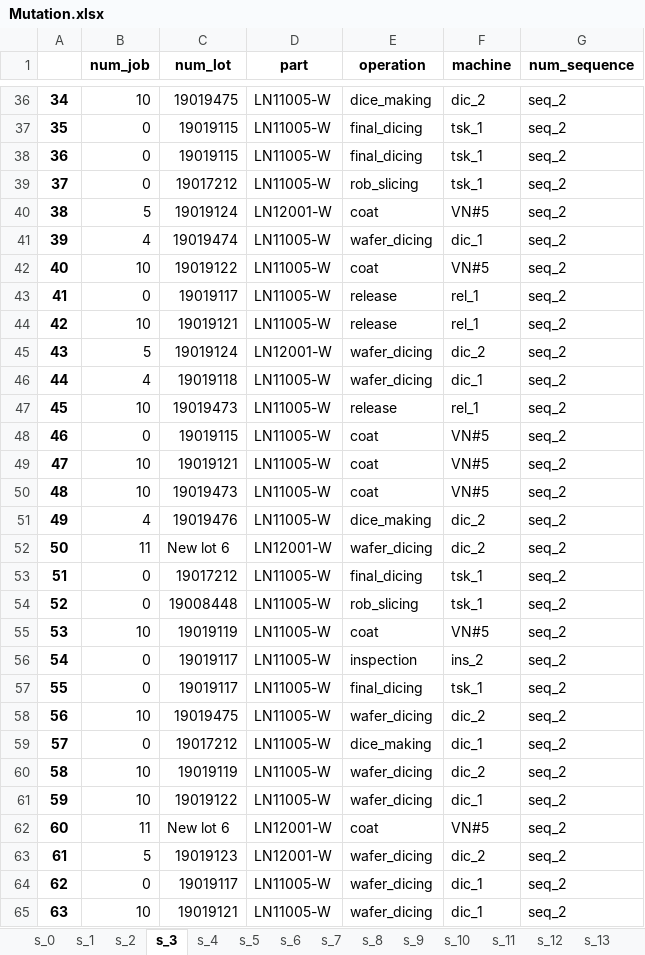
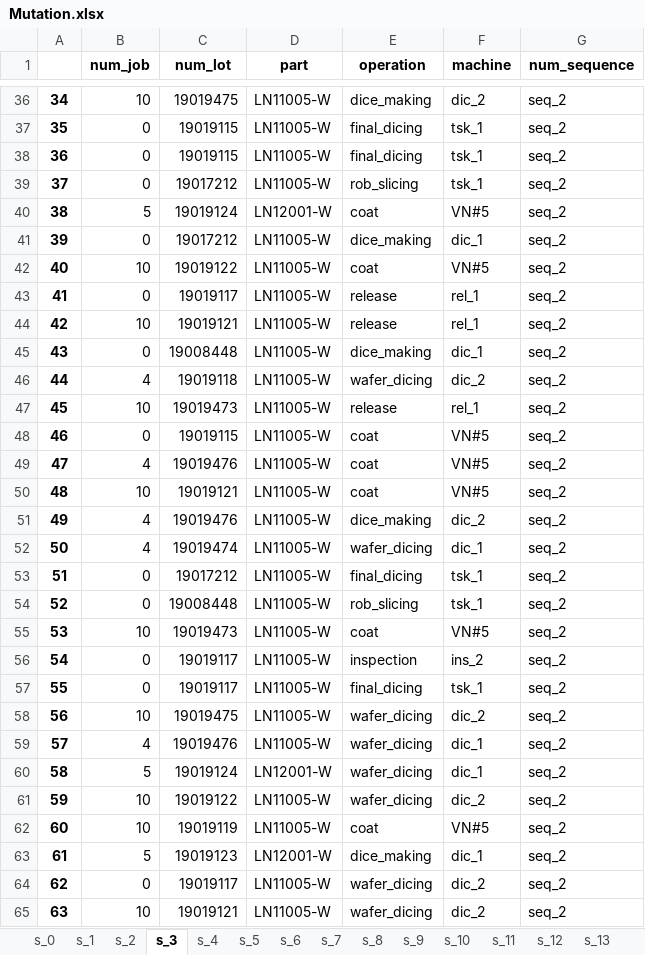
Before and after one commit to khaibnd/LNWG, an Excel workbook: src/data/Mutation.xlsx, sheet s_3, drawn as a sheet; only a part is shown, gaps mark what is left out; values as stored, in another font and other column widths than the file's, no borders; the diff covers the shown part only; the diff names each change by its address in the sheet, - before the commit and + after, or states it on an @@ line.

```diff
--- a/src/data/Mutation.xlsx (sheet s_3)
+++ b/src/data/Mutation.xlsx (sheet s_3)
-B41 (num_job): 4
+B41 (num_job): 0
-C41 (num_lot): 19019474
+C41 (num_lot): 19017212
-E41 (operation): wafer_dicing
+E41 (operation): dice_making
-B45 (num_job): 5
+B45 (num_job): 0
-C45 (num_lot): 19019124
+C45 (num_lot): 19008448
-D45 (part): LN12001-W
+D45 (part): LN11005-W
-E45 (operation): wafer_dicing
+E45 (operation): dice_making
-F45 (machine): dic_2
+F45 (machine): dic_1
-F46 (machine): dic_1
+F46 (machine): dic_2
-B49 (num_job): 10
+B49 (num_job): 4
-C49 (num_lot): 19019121
+C49 (num_lot): 19019476
-C50 (num_lot): 19019473
+C50 (num_lot): 19019121
-B52 (num_job): 11
+B52 (num_job): 4
-C52 (num_lot): New lot 6
+C52 (num_lot): 19019474
-D52 (part): LN12001-W
+D52 (part): LN11005-W
-F52 (machine): dic_2
+F52 (machine): dic_1
-C55 (num_lot): 19019119
+C55 (num_lot): 19019473
-B59 (num_job): 0
+B59 (num_job): 4
-C59 (num_lot): 19017212
+C59 (num_lot): 19019476
-E59 (operation): dice_making
+E59 (operation): wafer_dicing
-B60 (num_job): 10
+B60 (num_job): 5
-C60 (num_lot): 19019119
+C60 (num_lot): 19019124
-D60 (part): LN11005-W
+D60 (part): LN12001-W
-F60 (machine): dic_2
+F60 (machine): dic_1
-F61 (machine): dic_1
+F61 (machine): dic_2
-B62 (num_job): 11
+B62 (num_job): 10
-C62 (num_lot): New lot 6
+C62 (num_lot): 19019119
-D62 (part): LN12001-W
+D62 (part): LN11005-W
-E63 (operation): wafer_dicing
+E63 (operation): dice_making
-F63 (machine): dic_2
+F63 (machine): dic_1
-F64:F65 (machine): dic_1
+F64:F65 (machine): dic_2
```
Also changed, not shown: 344 edited cells elsewhere in this sheet, sheet s_0, sheet s_1, sheet s_14, sheet s_17, sheet s_10, sheet s_13, 13 more sheets, hidden cells, src/data/Initial.xlsx, src/data/input.xlsx, 9 other files.
